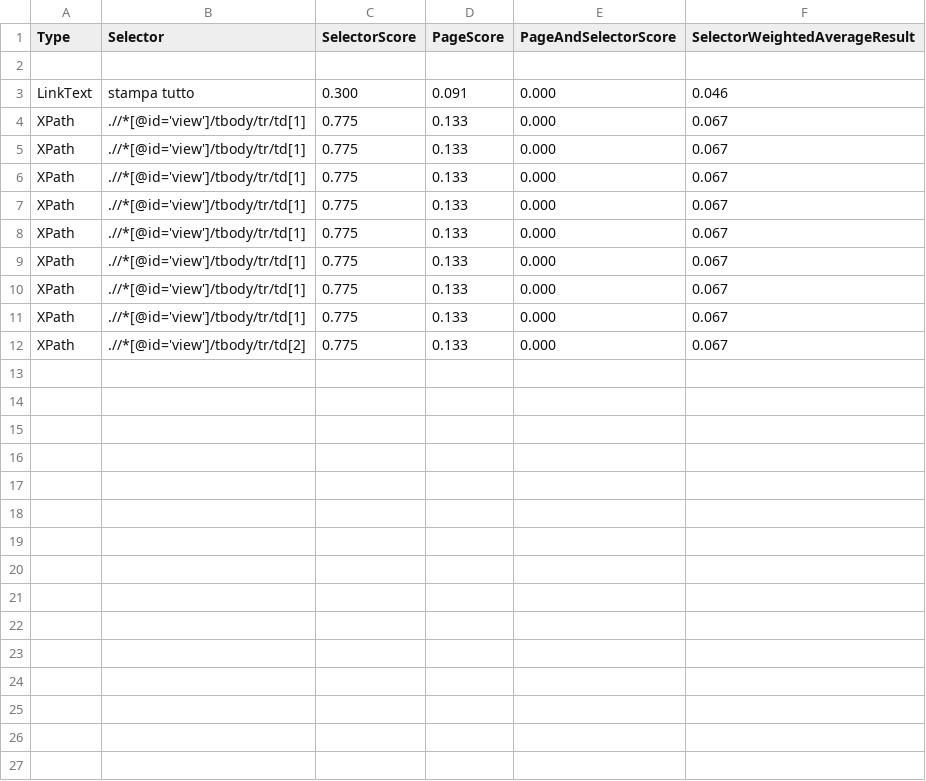
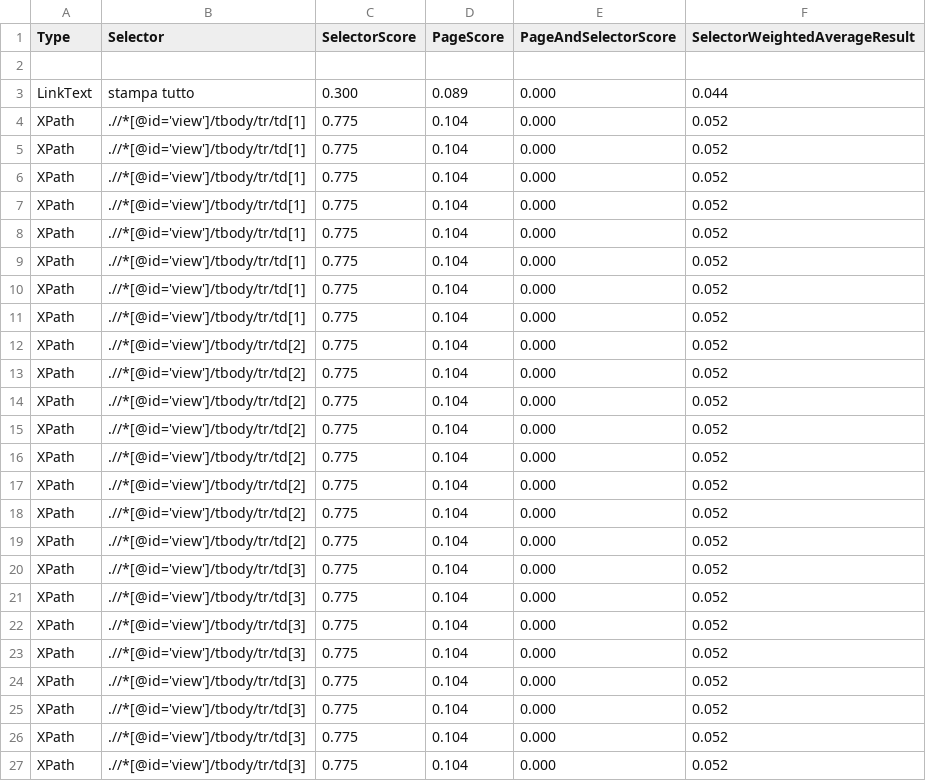
Before and after one commit to reginaLeticia/replication_package, a CSV file: python_results/Scores_8.1.6/AddressBookPrintMultipleAddressBookTest_scores.csv, drawn as a sheet.

```diff
--- a/python_results/Scores_8.1.6/AddressBookPrintMultipleAddressBookTest_scores.csv
+++ b/python_results/Scores_8.1.6/AddressBookPrintMultipleAddressBookTest_scores.csv
@@ -2,11 +2,26 @@ Type, Selector, SelectorScore, PageScore, PageAndSelectorScore, SelectorWeighted
 
-LinkText, stampa tutto, 0.300, 0.091, 0.000, 0.046
-XPath, .//*[@id='view']/tbody/tr/td[1], 0.775, 0.133, 0.000, 0.067
-XPath, .//*[@id='view']/tbody/tr/td[1], 0.775, 0.133, 0.000, 0.067
-XPath, .//*[@id='view']/tbody/tr/td[1], 0.775, 0.133, 0.000, 0.067
-XPath, .//*[@id='view']/tbody/tr/td[1], 0.775, 0.133, 0.000, 0.067
-XPath, .//*[@id='view']/tbody/tr/td[1], 0.775, 0.133, 0.000, 0.067
-XPath, .//*[@id='view']/tbody/tr/td[1], 0.775, 0.133, 0.000, 0.067
-XPath, .//*[@id='view']/tbody/tr/td[1], 0.775, 0.133, 0.000, 0.067
-XPath, .//*[@id='view']/tbody/tr/td[1], 0.775, 0.133, 0.000, 0.067
-XPath, .//*[@id='view']/tbody/tr/td[2], 0.775, 0.133, 0.000, 0.067
+LinkText, stampa tutto, 0.300, 0.089, 0.000, 0.044
+XPath, .//*[@id='view']/tbody/tr/td[1], 0.775, 0.104, 0.000, 0.052
+XPath, .//*[@id='view']/tbody/tr/td[1], 0.775, 0.104, 0.000, 0.052
+XPath, .//*[@id='view']/tbody/tr/td[1], 0.775, 0.104, 0.000, 0.052
+XPath, .//*[@id='view']/tbody/tr/td[1], 0.775, 0.104, 0.000, 0.052
+XPath, .//*[@id='view']/tbody/tr/td[1], 0.775, 0.104, 0.000, 0.052
+XPath, .//*[@id='view']/tbody/tr/td[1], 0.775, 0.104, 0.000, 0.052
+XPath, .//*[@id='view']/tbody/tr/td[1], 0.775, 0.104, 0.000, 0.052
+XPath, .//*[@id='view']/tbody/tr/td[1], 0.775, 0.104, 0.000, 0.052
+XPath, .//*[@id='view']/tbody/tr/td[2], 0.775, 0.104, 0.000, 0.052
+XPath, .//*[@id='view']/tbody/tr/td[2], 0.775, 0.104, 0.000, 0.052
+XPath, .//*[@id='view']/tbody/tr/td[2], 0.775, 0.104, 0.000, 0.052
+XPath, .//*[@id='view']/tbody/tr/td[2], 0.775, 0.104, 0.000, 0.052
+XPath, .//*[@id='view']/tbody/tr/td[2], 0.775, 0.104, 0.000, 0.052
+XPath, .//*[@id='view']/tbody/tr/td[2], 0.775, 0.104, 0.000, 0.052
+XPath, .//*[@id='view']/tbody/tr/td[2], 0.775, 0.104, 0.000, 0.052
+XPath, .//*[@id='view']/tbody/tr/td[2], 0.775, 0.104, 0.000, 0.052
+XPath, .//*[@id='view']/tbody/tr/td[3], 0.775, 0.104, 0.000, 0.052
+XPath, .//*[@id='view']/tbody/tr/td[3], 0.775, 0.104, 0.000, 0.052
+XPath, .//*[@id='view']/tbody/tr/td[3], 0.775, 0.104, 0.000, 0.052
+XPath, .//*[@id='view']/tbody/tr/td[3], 0.775, 0.104, 0.000, 0.052
+XPath, .//*[@id='view']/tbody/tr/td[3], 0.775, 0.104, 0.000, 0.052
+XPath, .//*[@id='view']/tbody/tr/td[3], 0.775, 0.104, 0.000, 0.052
+XPath, .//*[@id='view']/tbody/tr/td[3], 0.775, 0.104, 0.000, 0.052
+XPath, .//*[@id='view']/tbody/tr/td[3], 0.775, 0.104, 0.000, 0.052
```
Also changed, not shown: python_results/Scores_8.1.0/AddressBookEditMultipleAddressBookTest_scores.csv, python_results/Scores_8.1.0/AddressBookSearchByMultipleGroupsTest_scores.csv, 43 other files.
